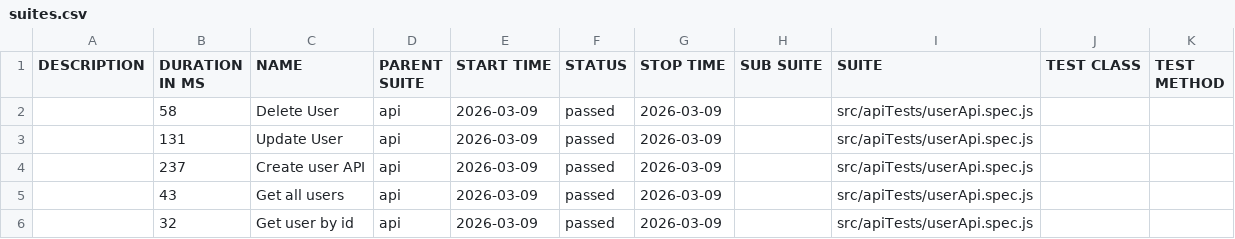
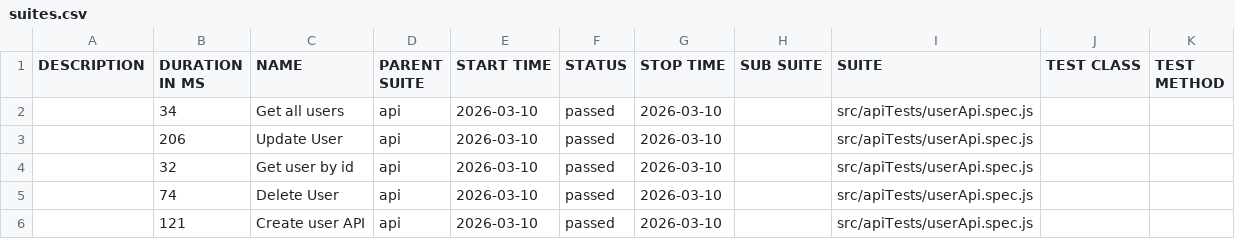
Before and after one commit to pranaya1997/Playwright-Framework, a CSV file: allure/data/suites.csv, drawn as a sheet.

```diff
--- a/allure/data/suites.csv
+++ b/allure/data/suites.csv
@@ -1,6 +1,6 @@
 "DESCRIPTION","DURATION IN MS","NAME","PARENT SUITE","START TIME","STATUS","STOP TIME","SUB SUITE","SUITE","TEST CLASS","TEST METHOD"
-"","58","Delete User","api","2026-03-09","passed","2026-03-09","","src/apiTests/userApi.spec.js","",""
-"","131","Update User","api","2026-03-09","passed","2026-03-09","","src/apiTests/userApi.spec.js","",""
-"","237","Create user API","api","2026-03-09","passed","2026-03-09","","src/apiTests/userApi.spec.js","",""
-"","43","Get all users","api","2026-03-09","passed","2026-03-09","","src/apiTests/userApi.spec.js","",""
-"","32","Get user by id","api","2026-03-09","passed","2026-03-09","","src/apiTests/userApi.spec.js","",""
+"","34","Get all users","api","2026-03-10","passed","2026-03-10","","src/apiTests/userApi.spec.js","",""
+"","206","Update User","api","2026-03-10","passed","2026-03-10","","src/apiTests/userApi.spec.js","",""
+"","32","Get user by id","api","2026-03-10","passed","2026-03-10","","src/apiTests/userApi.spec.js","",""
+"","74","Delete User","api","2026-03-10","passed","2026-03-10","","src/apiTests/userApi.spec.js","",""
+"","121","Create user API","api","2026-03-10","passed","2026-03-10","","src/apiTests/userApi.spec.js","",""
```
Also changed, not shown: 28 other files.
